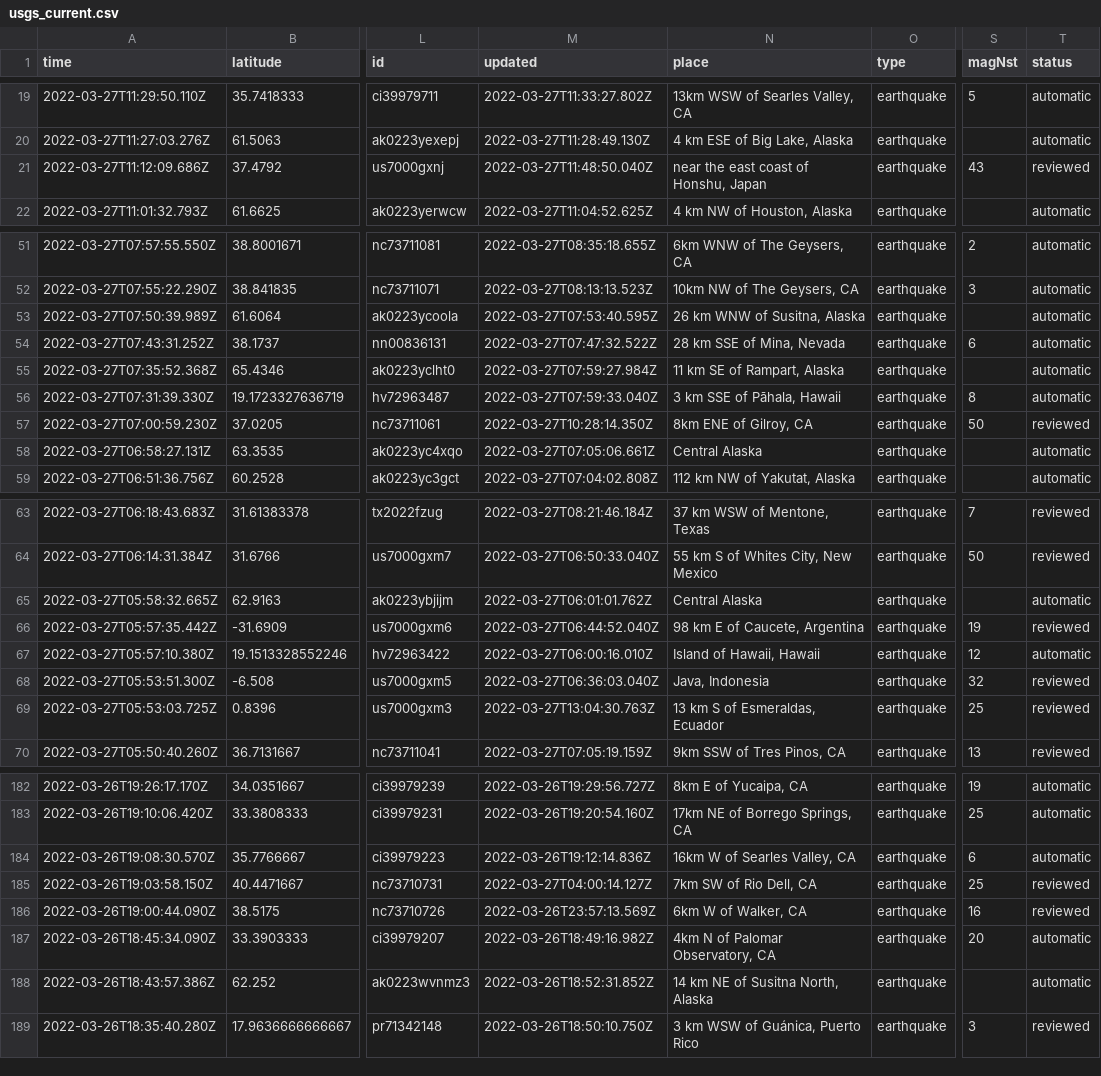
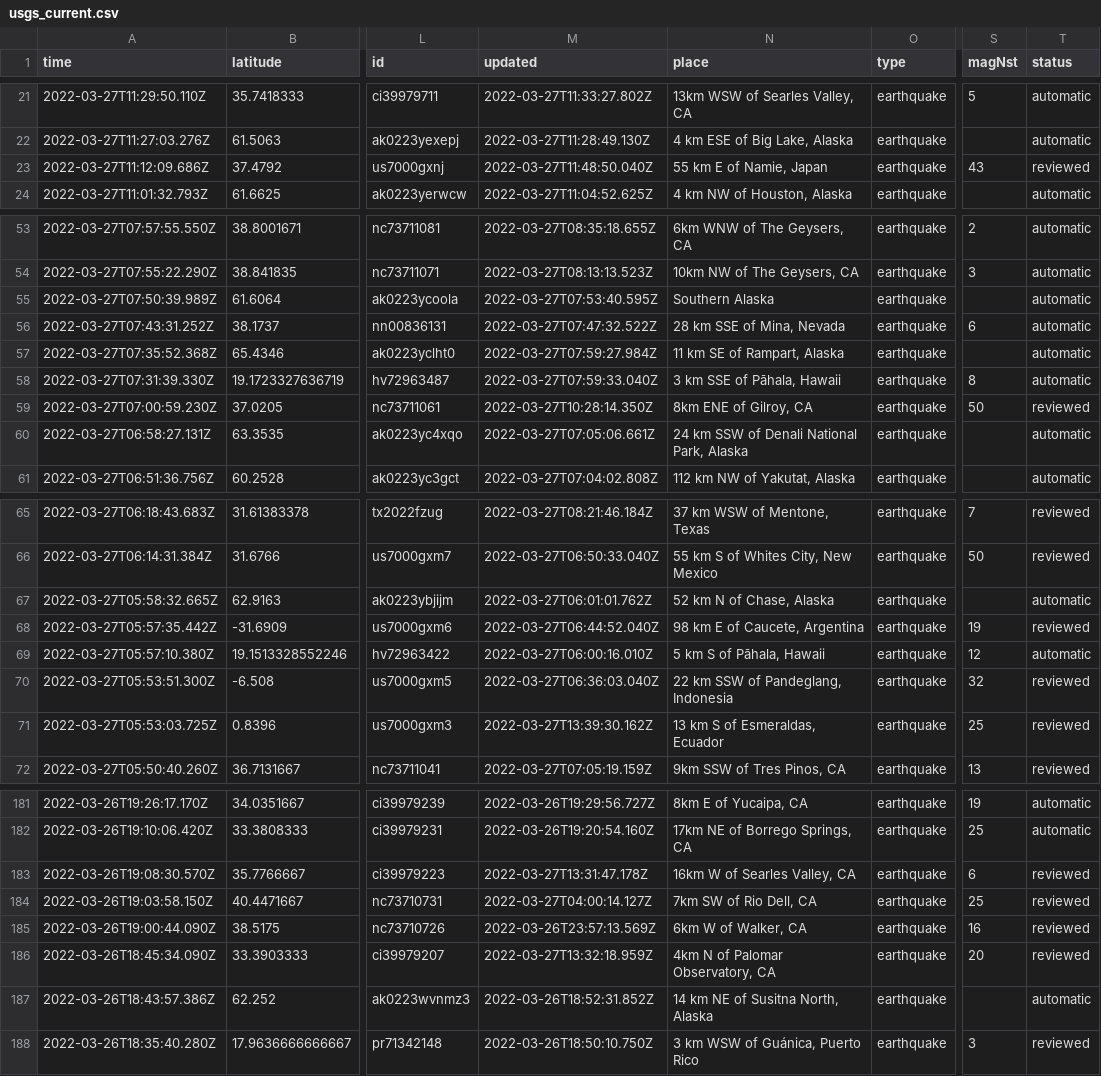
Before and after one commit to adriandgarcia/nicar2022_github_actions, a CSV file: usgs_current.csv, drawn as a sheet; only a part is shown, gaps mark what is left out; addresses are those after the commit; the diff covers the shown part only; the diff names each change by its address in the sheet, - before the commit and + after, or states it on an @@ line.

```diff
--- a/usgs_current.csv
+++ b/usgs_current.csv
-N23 (place): near the east coast of Honshu, Japan
+N23 (place): 55 km E of Namie, Japan
-N55 (place): 26 km WNW of Susitna, Alaska
+N55 (place): Southern Alaska
-N60 (place): Central Alaska
+N60 (place): 24 km SSW of Denali National Park, Alaska
-N67 (place): Central Alaska
+N67 (place): 52 km N of Chase, Alaska
-N69 (place): Island of Hawaii, Hawaii
+N69 (place): 5 km S of Pāhala, Hawaii
-N70 (place): Java, Indonesia
+N70 (place): 22 km SSW of Pandeglang, Indonesia
-M71 (updated): 2022-03-27T13:04:30.763Z
+M71 (updated): 2022-03-27T13:39:30.162Z
-M183 (updated): 2022-03-26T19:12:14.836Z
+M183 (updated): 2022-03-27T13:31:47.178Z
-T183 (status): automatic
+T183 (status): reviewed
-M186 (updated): 2022-03-26T18:49:16.982Z
+M186 (updated): 2022-03-27T13:32:18.959Z
-T186 (status): automatic
+T186 (status): reviewed
```
Also changed, not shown: 2 added rows, 4 removed rows and 5 edited cells elsewhere in this file, 1 other file.
